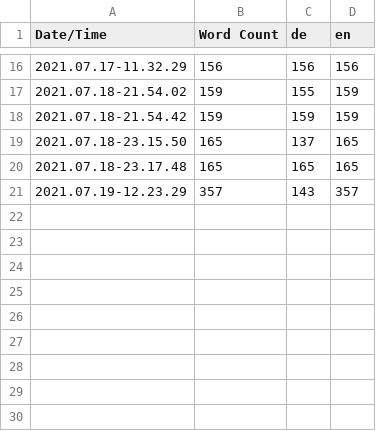
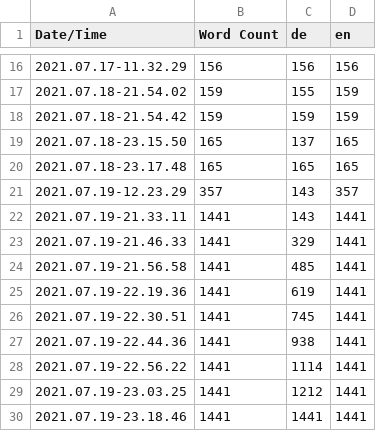
Before and after one commit to arthurkehrwald/yu-and-mi, a CSV file: YuAndMi/Content/Localization/Game/Game.csv, drawn as a sheet; only a part is shown, gaps mark what is left out.

```diff
--- a/YuAndMi/Content/Localization/Game/Game.csv
+++ b/YuAndMi/Content/Localization/Game/Game.csv
@@ -21 +21,10 @@ Date/Time,Word Count,de,en
 2021.07.19-12.23.29,357,143,357
+2021.07.19-21.33.11,1441,143,1441
+2021.07.19-21.46.33,1441,329,1441
+2021.07.19-21.56.58,1441,485,1441
+2021.07.19-22.19.36,1441,619,1441
+2021.07.19-22.30.51,1441,745,1441
+2021.07.19-22.44.36,1441,938,1441
+2021.07.19-22.56.22,1441,1114,1441
+2021.07.19-23.03.25,1441,1212,1441
+2021.07.19-23.18.46,1441,1441,1441
```
Also changed, not shown: 46 other files.
